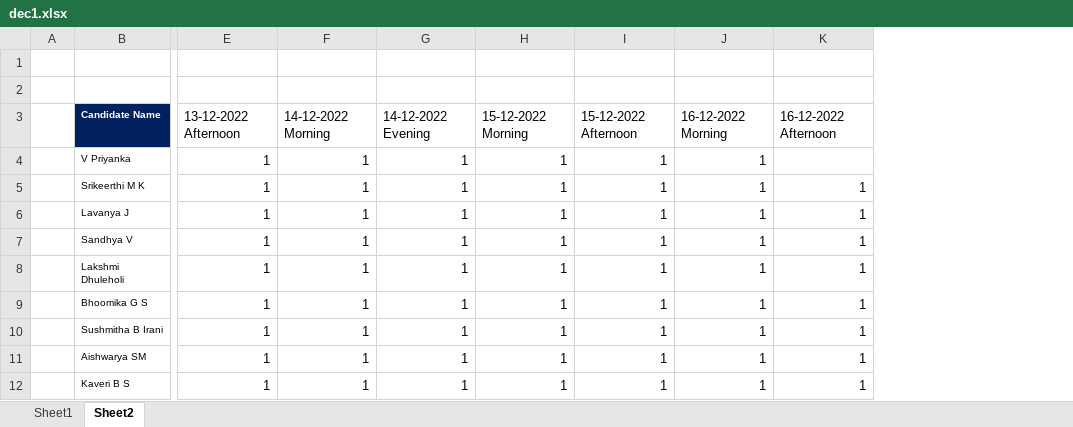
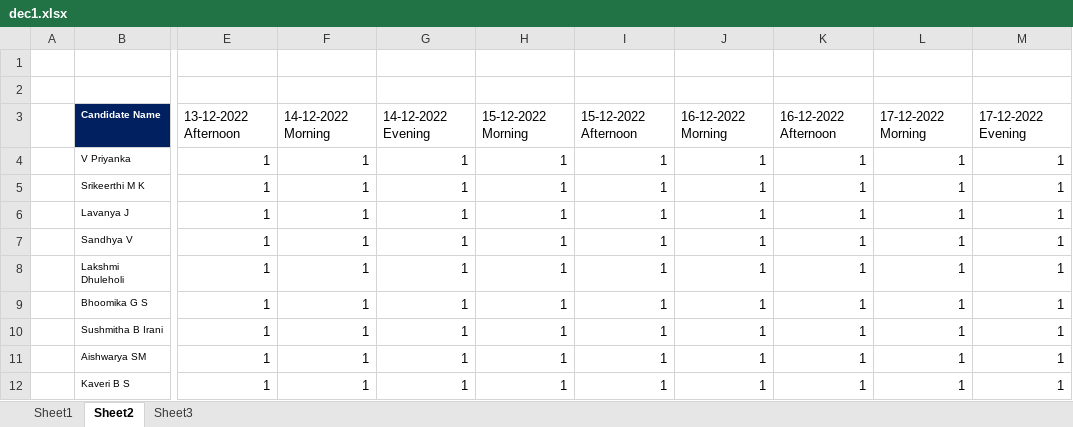
Before and after one commit to jagasia/dec1, an Excel workbook: dec1.xlsx, sheet Sheet2, drawn as a sheet; only a part is shown, gaps mark what is left out; values as stored, in another font and other column widths than the file's, no borders; the diff names each change by its address in the sheet, - before the commit and + after, or states it on an @@ line.

```diff
--- a/dec1.xlsx (sheet Sheet2)
+++ b/dec1.xlsx (sheet Sheet2)
+sheet tab: Sheet3
+column L, rows 3-12: 17-12-2022 Morning | 1 | 1 | 1 | 1 | 1 | 1 | 1 | 1 | 1
+column M, rows 3-12: 17-12-2022 Evening | 1 | 1 | 1 | 1 | 1 | 1 | 1 | 1 | 1
-K4: (empty)
+K4: 1
```
Also changed, not shown: 18 other files.
